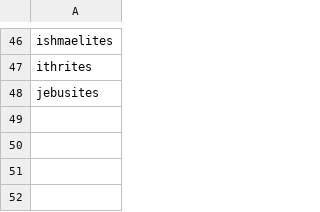
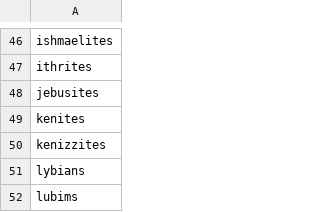
Before and after one commit to jadielam/intent-ranking, a CSV file: code/data/ner_entities/demonyms.csv, drawn as a sheet; only a part is shown, gaps mark what is left out.

```diff
--- a/code/data/ner_entities/demonyms.csv
+++ b/code/data/ner_entities/demonyms.csv
@@ -48 +48,5 @@ ithrites
 jebusites
+kenites
+kenizzites
+lybians
+lubims
```
Also changed, not shown: code/data/ner_entities/cities.csv, code/data/ner_entities/other_places.csv, 1 other file.
